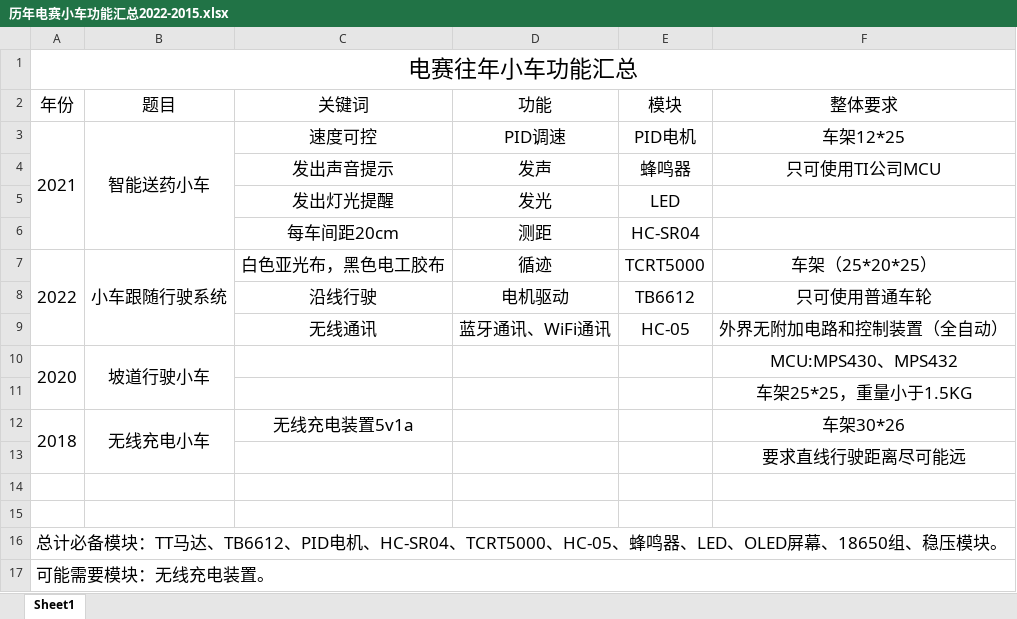
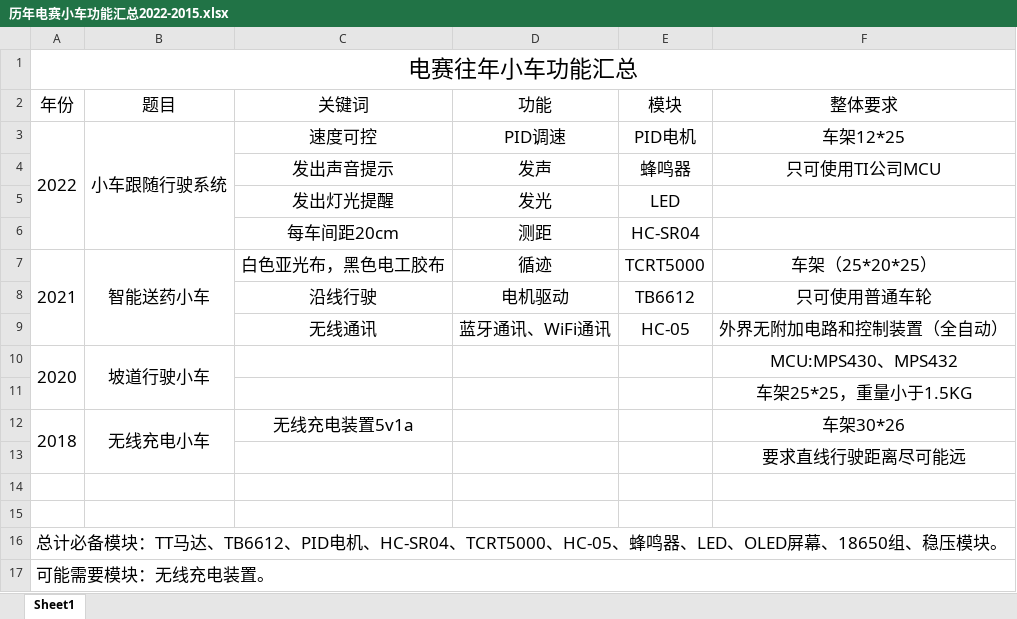
Before and after one commit to swfeiyu/nuedc-training-study, an Excel workbook: 历年电赛小车功能汇总2022-2015.xlsx, sheet Sheet1, drawn as a sheet; values as stored, in another font and other column widths than the file's, no borders; the diff names each change by its address in the sheet, - before the commit and + after, or states it on an @@ line.

```diff
--- a/历年电赛小车功能汇总2022-2015.xlsx (sheet Sheet1)
+++ b/历年电赛小车功能汇总2022-2015.xlsx (sheet Sheet1)
-A3 (年份): 2021
+A3 (年份): 2022
-B3 (题目): 智能送药小车
+B3 (题目): 小车跟随行驶系统
-A7 (年份): 2022
+A7 (年份): 2021
-B7 (题目): 小车跟随行驶系统
+B7 (题目): 智能送药小车
```
Also changed, not shown: 1 other file.
